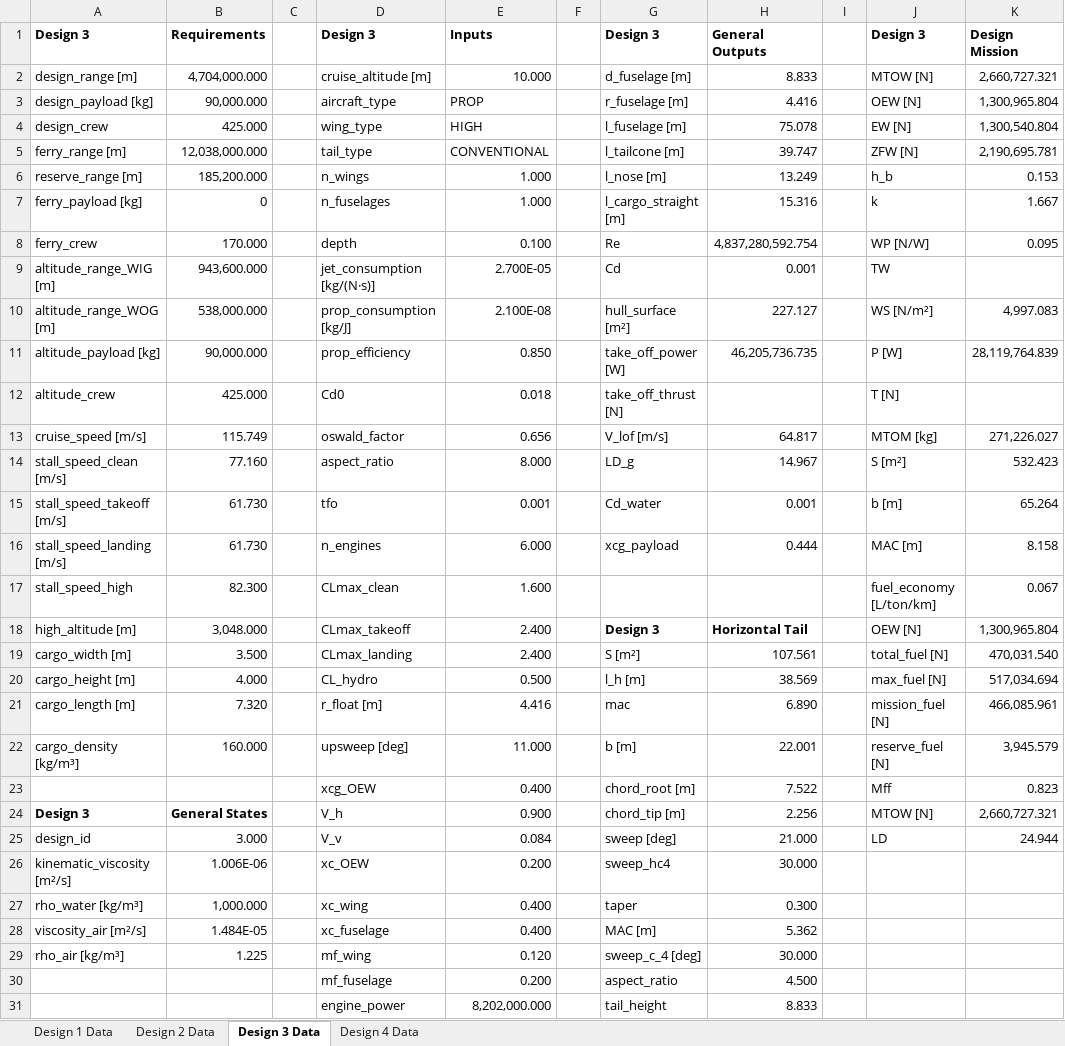
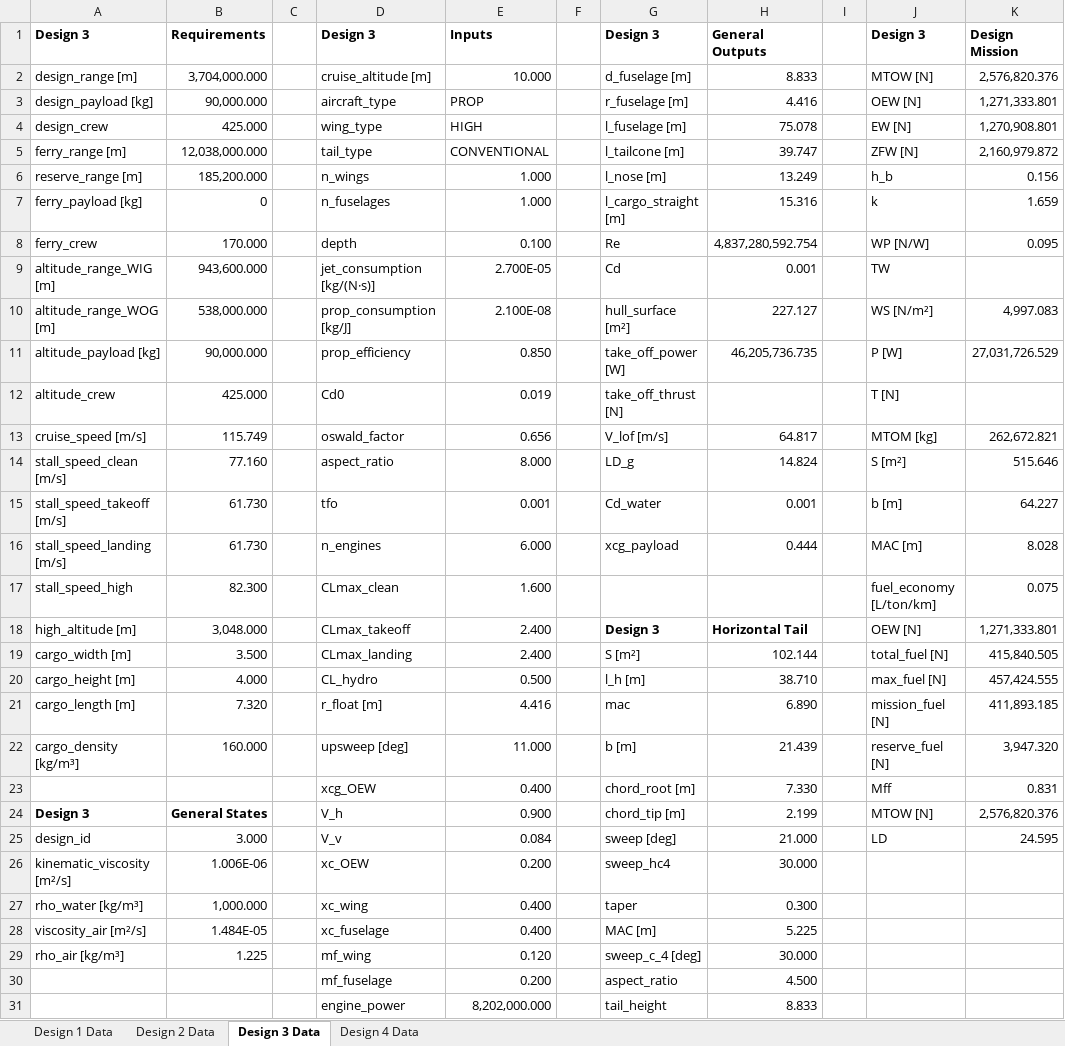
Before and after one commit to PaSieg0/Ekranoplan-DSE, an Excel workbook: concepts.xlsx, sheet Design 3 Data, drawn as a sheet; only a part is shown; values as stored, in another font and other column widths than the file's, no borders; the diff covers the shown part only; the diff names each change by its address in the sheet, - before the commit and + after, or states it on an @@ line.

Commit message:
Refactor AltitudeVelocity class: simplify AoC calculations and add time to climb method; update design parameters in JSON files for accuracy

```diff
--- a/concepts.xlsx (sheet Design 3 Data)
+++ b/concepts.xlsx (sheet Design 3 Data)
-B2: 4,704,000.000
+B2: 3,704,000.000
-K2: 2,660,727.321
+K2: 2,576,820.376
-K3: 1,300,965.804
+K3: 1,271,333.801
-K4: 1,300,540.804
+K4: 1,270,908.801
-K5: 2,190,695.781
+K5: 2,160,979.872
-K6: 0.153
+K6: 0.156
-K7: 1.667
+K7: 1.659
-K11: 28,119,764.839
+K11: 27,031,726.529
-E12: 0.018
+E12: 0.019
-K13: 271,226.027
+K13: 262,672.821
-H14: 14.967
+H14: 14.824
-K14: 532.423
+K14: 515.646
-K15: 65.264
+K15: 64.227
-K16: 8.158
+K16: 8.028
-K17: 0.067
+K17: 0.075
-K18: 1,300,965.804
+K18: 1,271,333.801
-H19: 107.561
+H19: 102.144
-K19: 470,031.540
+K19: 415,840.505
-H20: 38.569
+H20: 38.710
-K20: 517,034.694
+K20: 457,424.555
-K21: 466,085.961
+K21: 411,893.185
-H22: 22.001
+H22: 21.439
-K22: 3,945.579
+K22: 3,947.320
-H23: 7.522
+H23: 7.330
-K23: 0.823
+K23: 0.831
-H24: 2.256
+H24: 2.199
-K24: 2,660,727.321
+K24: 2,576,820.376
-K25: 24.944
+K25: 24.595
-H28: 5.362
+H28: 5.225
```
Also changed, not shown: 19 edited cells elsewhere in this sheet, sheet Design 1 Data, sheet Design 2 Data, 5 other files.
